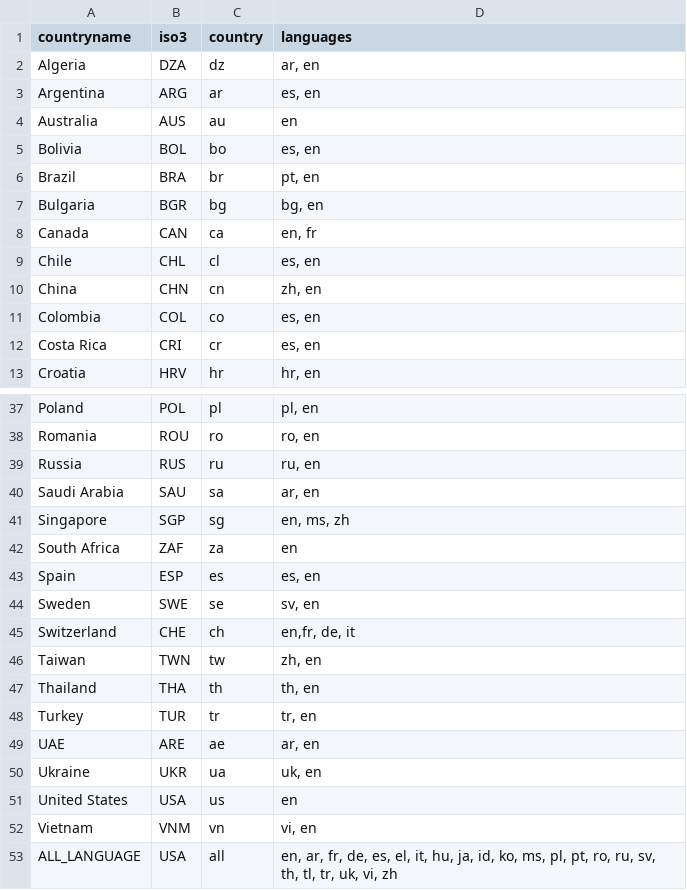
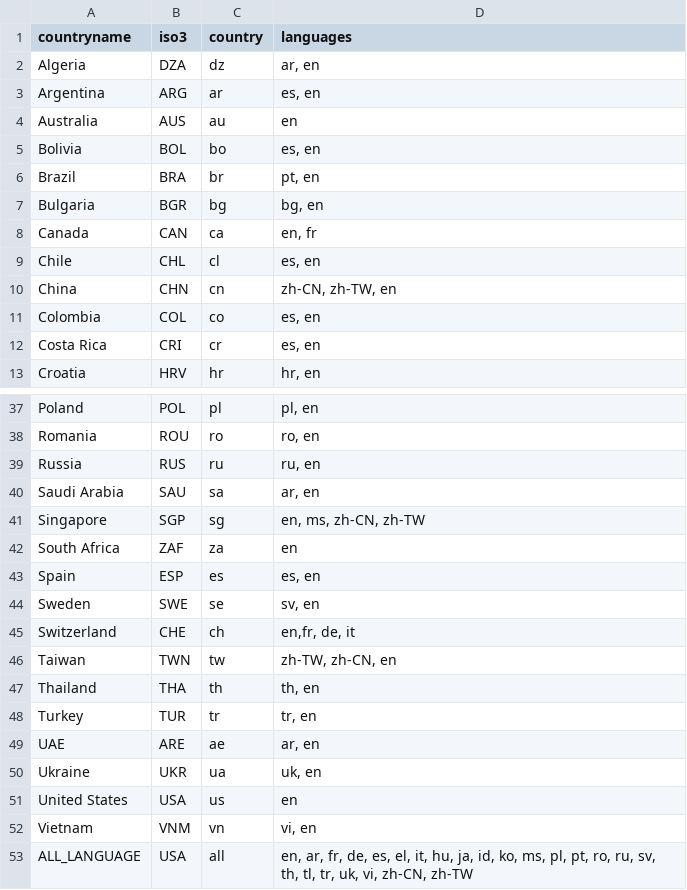
Before and after one commit to Charlotte-exp/TPP_game, a CSV file: _static/global/languages_by_country.csv, drawn as a sheet; only a part is shown, gaps mark what is left out.

```diff
--- a/_static/global/languages_by_country.csv
+++ b/_static/global/languages_by_country.csv
@@ -9,3 +9,3 @@ Canada,CAN,ca,"en, fr"
 Chile,CHL,cl,"es, en"
-China,CHN,cn,"zh, en"
+China,CHN,cn,"zh-CN, zh-TW, en"
 Colombia,COL,co,"es, en"
@@ -40,3 +40,3 @@ Russia,RUS,ru,"ru, en"
 Saudi Arabia,SAU,sa,"ar, en"
-Singapore,SGP,sg,"en, ms, zh"
+Singapore,SGP,sg,"en, ms, zh-CN, zh-TW"
 South Africa,ZAF,za,en
@@ -45,3 +45,3 @@ Sweden,SWE,se,"sv, en"
 Switzerland,CHE,ch,"en,fr, de, it"
-Taiwan,TWN,tw,"zh, en"
+Taiwan,TWN,tw,"zh-TW, zh-CN, en"
 Thailand,THA,th,"th, en"
@@ -52,2 +52,2 @@ United States,USA,us,en
 Vietnam,VNM,vn,"vi, en"
-ALL_LANGUAGE,USA,all,"en, ar, fr, de, es, el, it, hu, ja, id, ko, ms, pl, pt, ro, ru, sv, th, tl, tr, uk, vi, zh"
+ALL_LANGUAGE,USA,all,"en, ar, fr, de, es, el, it, hu, ja, id, ko, ms, pl, pt, ro, ru, sv, th, tl, tr, uk, vi, zh-CN, zh-TW"
```
Also changed, not shown: _static/global/language_codes.csv, 2 other files.
